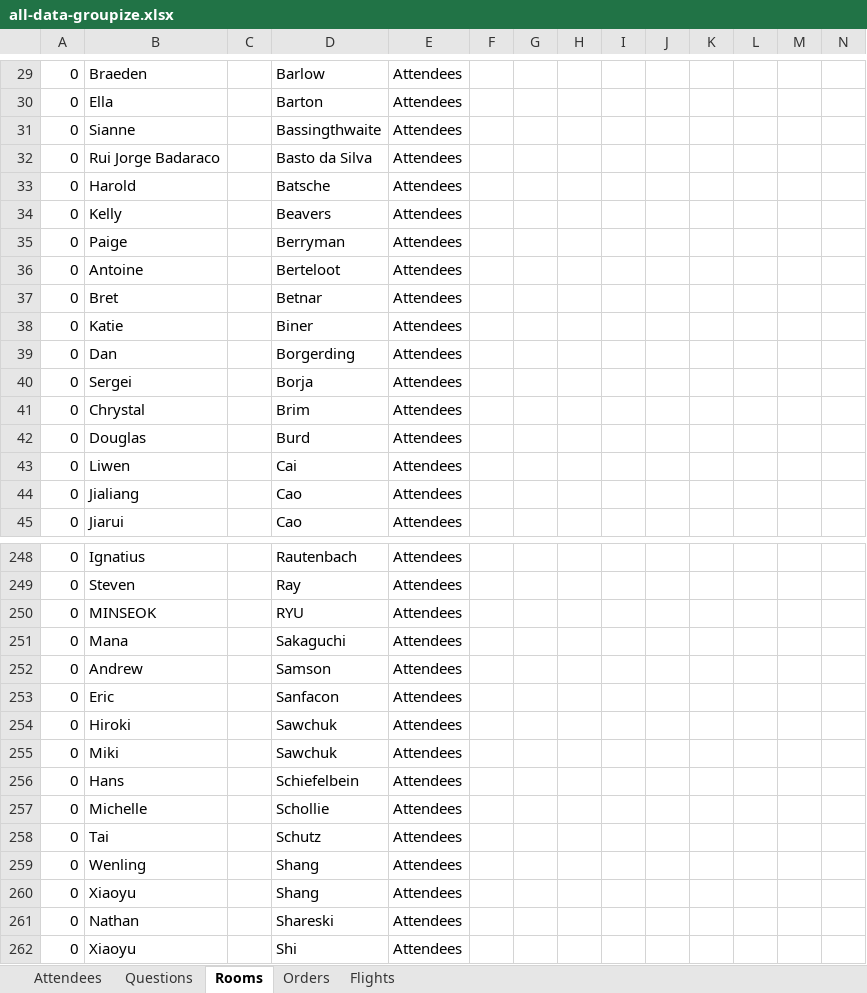
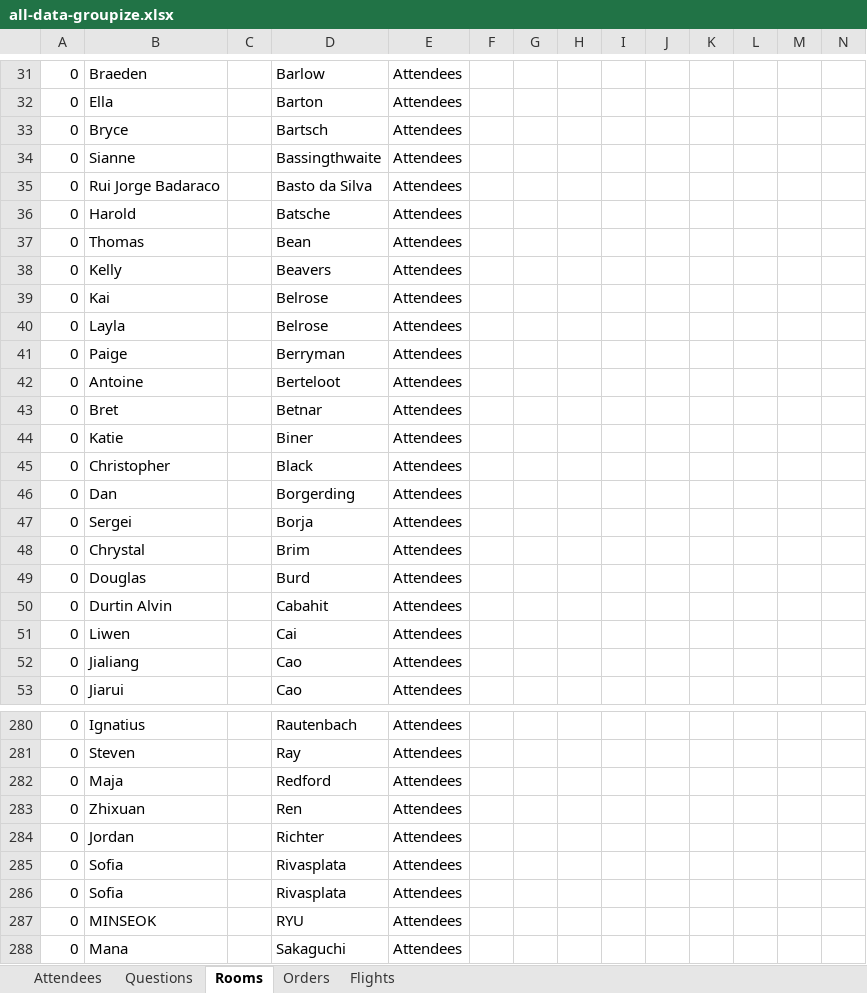
Before and after one commit to arcualberta/JLPT, an Excel workbook: JLPTProcessor/all-data-groupize.xlsx, sheet Rooms, drawn as a sheet; only a part is shown, gaps mark what is left out; the shorter side is filled out with more unchanged rows; values as stored, in another font and other column widths than the file's, no borders; rows hold the shown columns only; the diff covers the shown part only; the diff names each change by its address in the sheet, - before the commit and + after, or states it on an @@ line.

```diff
--- a/JLPTProcessor/all-data-groupize.xlsx (sheet Rooms)
+++ b/JLPTProcessor/all-data-groupize.xlsx (sheet Rooms)
+row 33: 0 | Bryce |  | Bartsch | Attendees
+row 37: 0 | Thomas |  | Bean | Attendees
+row 39: 0 | Kai |  | Belrose | Attendees
+row 40: 0 | Layla |  | Belrose | Attendees
+row 45: 0 | Christopher |  | Black | Attendees
+row 50: 0 | Durtin Alvin |  | Cabahit | Attendees
+row 282: 0 | Maja |  | Redford | Attendees
+row 283: 0 | Zhixuan |  | Ren | Attendees
+row 284: 0 | Jordan |  | Richter | Attendees
+row 285: 0 | Sofia |  | Rivasplata | Attendees
+row 286: 0 | Sofia |  | Rivasplata | Attendees
```
Also changed, not shown: 44 added rows and 2 edited cells elsewhere in this sheet, sheet Questions, sheet Attendees, sheet Orders, sheet Flights, 9 other files.
